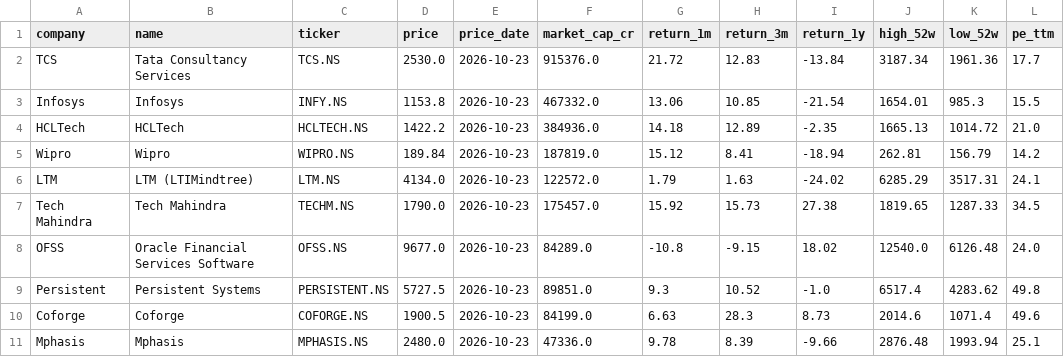
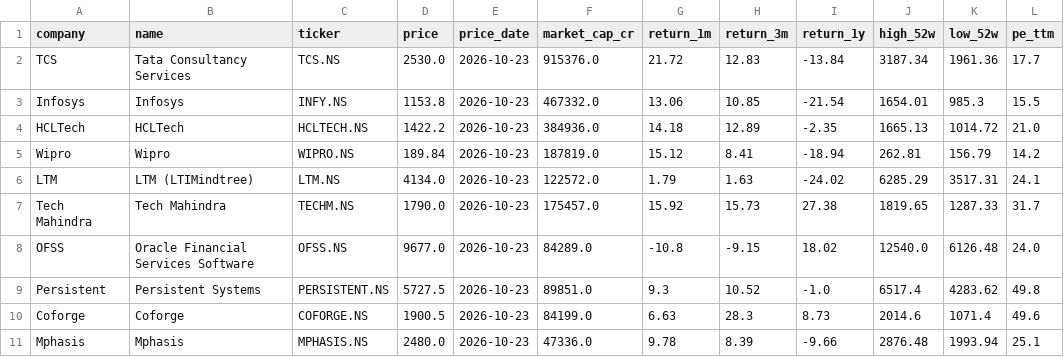
Before and after one commit to hrishi9635/India-it-agent, a CSV file: data/market.csv, drawn as a sheet.

```diff
--- a/data/market.csv
+++ b/data/market.csv
@@ -6,3 +6,3 @@ Wipro,Wipro,WIPRO.NS,189.84,2026-10-23,187819.0,15.12,8.41,-18.94,262.81,156.79,
 LTM,LTM (LTIMindtree),LTM.NS,4134.0,2026-10-23,122572.0,1.79,1.63,-24.02,6285.29,3517.31,24.1
-Tech Mahindra,Tech Mahindra,TECHM.NS,1790.0,2026-10-23,175457.0,15.92,15.73,27.38,1819.65,1287.33,34.5
+Tech Mahindra,Tech Mahindra,TECHM.NS,1790.0,2026-10-23,175457.0,15.92,15.73,27.38,1819.65,1287.33,31.7
 OFSS,Oracle Financial Services Software,OFSS.NS,9677.0,2026-10-23,84289.0,-10.8,-9.15,18.02,12540.0,6126.48,24.0
```
Also changed, not shown: data/financials.csv, data/prices.csv, 6 other files.
